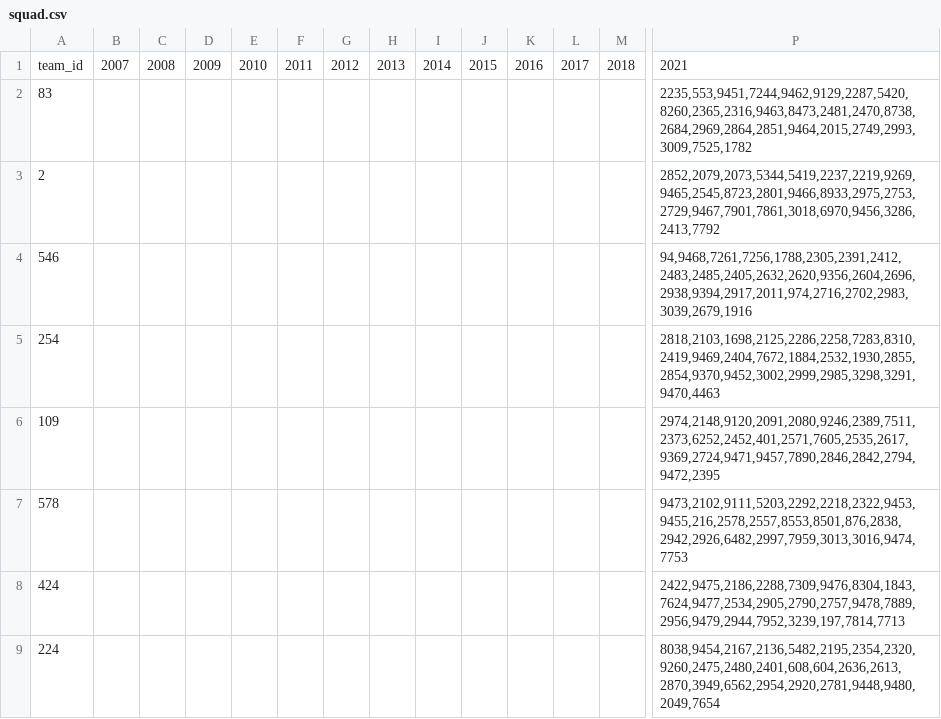
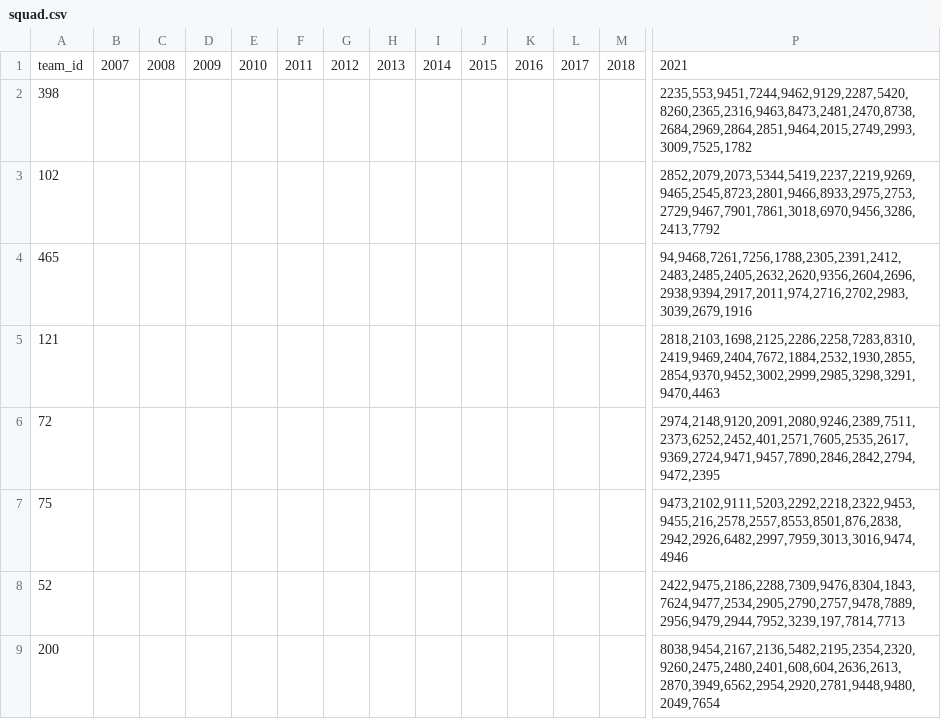
Before and after one commit to Anirudh58/cricboard, a CSV file: clean_data/squad.csv, drawn as a sheet; only a part is shown, gaps mark what is left out; removed rows and columns are numbered as before the commit, all else as after; rows hold the shown columns only; the diff names each change by its address in the sheet, - before the commit and + after, or states it on an @@ line.

```diff
--- a/clean_data/squad.csv
+++ b/clean_data/squad.csv
-A2: 83
+A2: 398
-A3: 2
+A3: 102
-A4: 546
+A4: 465
-A5: 254
+A5: 121
-A6: 109
+A6: 72
-row 7: 578 |  |  |  |  |  |  |  |  |  |  |  |  | 9473,2102,9111,5203,2292,2218,2322,9453,9455,216,2578,2557,8553,8501,876,2838,2942,2926,6482,2997,7959,3013,3016,9474,7753
-row 8: 424 |  |  |  |  |  |  |  |  |  |  |  |  | 2422,9475,2186,2288,7309,9476,8304,1843,7624,9477,2534,2905,2790,2757,9478,7889,2956,9479,2944,7952,3239,197,7814,7713
-row 9: 224 |  |  |  |  |  |  |  |  |  |  |  |  | 8038,9454,2167,2136,5482,2195,2354,2320,9260,2475,2480,2401,608,604,2636,2613,2870,3949,6562,2954,2920,2781,9448,9480,2049,7654
+row 7: 75 |  |  |  |  |  |  |  |  |  |  |  |  | 9473,2102,9111,5203,2292,2218,2322,9453,9455,216,2578,2557,8553,8501,876,2838,2942,2926,6482,2997,7959,3013,3016,9474,4946
+row 8: 52 |  |  |  |  |  |  |  |  |  |  |  |  | 2422,9475,2186,2288,7309,9476,8304,1843,7624,9477,2534,2905,2790,2757,9478,7889,2956,9479,2944,7952,3239,197,7814,7713
+row 9: 200 |  |  |  |  |  |  |  |  |  |  |  |  | 8038,9454,2167,2136,5482,2195,2354,2320,9260,2475,2480,2401,608,604,2636,2613,2870,3949,6562,2954,2920,2781,9448,9480,2049,7654
```
Also changed, not shown: clean_data/match.csv, clean_data/player.csv, 4 other files.
